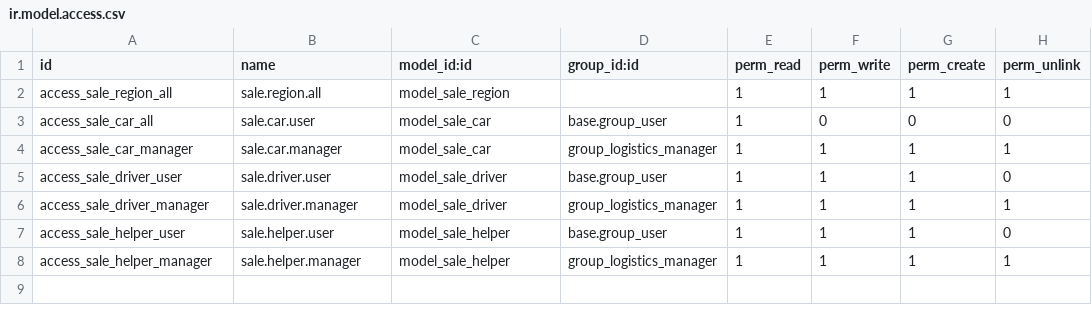
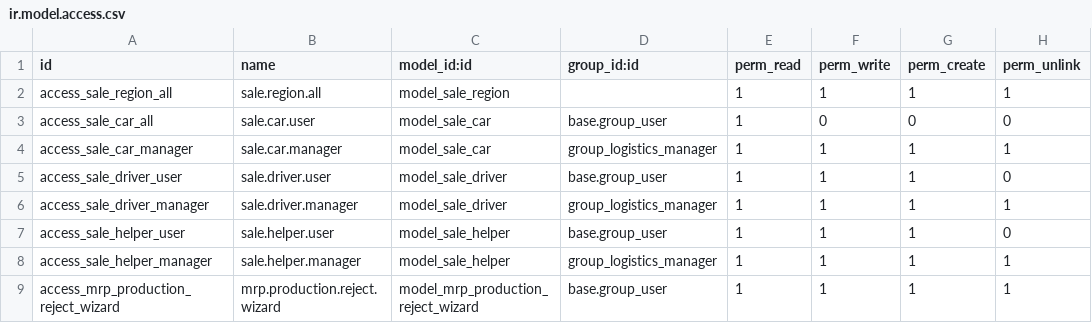
Before and after one commit to PrimesoftTechnologies/odoo18_entreprise, a CSV file: helper_sales/security/ir.model.access.csv, drawn as a sheet.

```diff
--- a/helper_sales/security/ir.model.access.csv
+++ b/helper_sales/security/ir.model.access.csv
@@ -8 +8,2 @@ access_sale_helper_user,sale.helper.user,model_sale_helper,base.group_user,1,1,1
 access_sale_helper_manager,sale.helper.manager,model_sale_helper,group_logistics_manager,1,1,1,1
+access_mrp_production_reject_wizard,mrp.production.reject.wizard,model_mrp_production_reject_wizard,base.group_user,1,1,1,1
```
Also changed, not shown: 14 other files.
